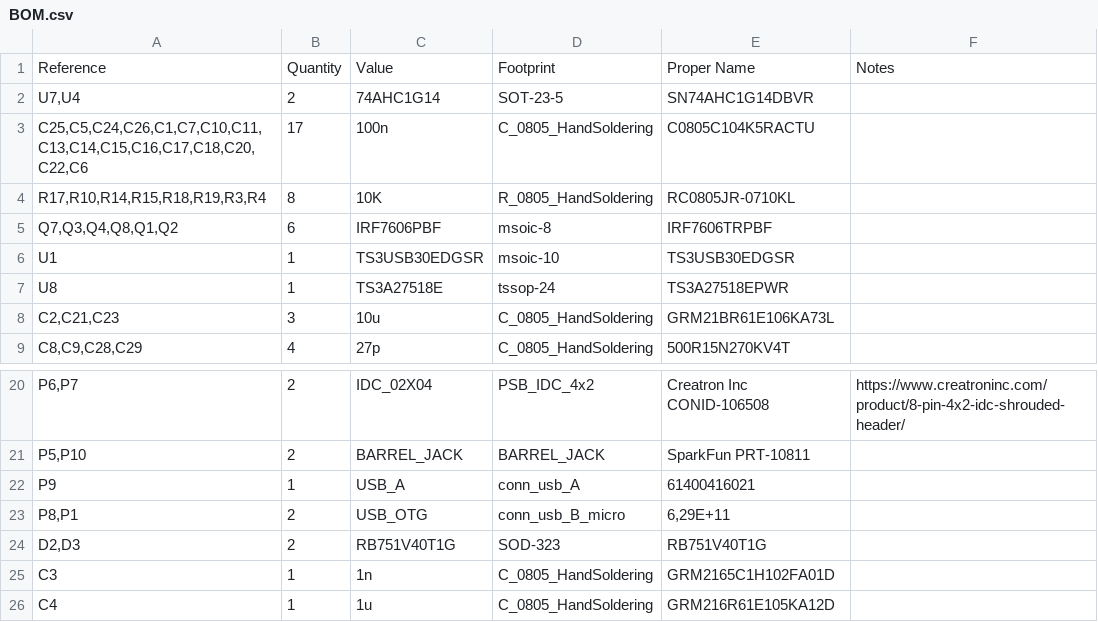
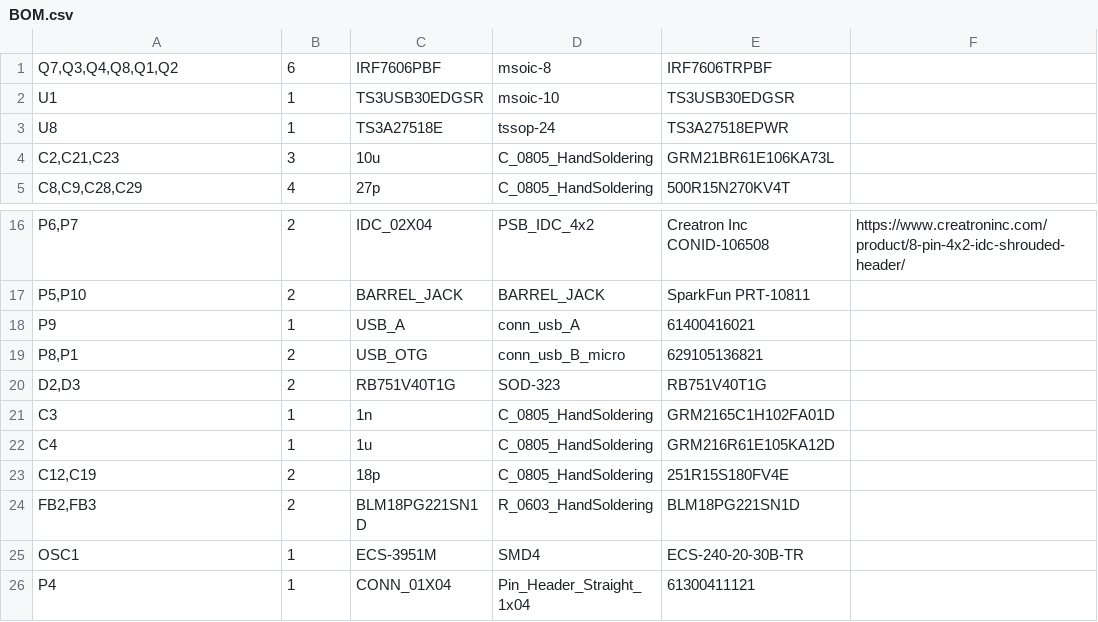
Before and after one commit to balena-io/autohat-board, a CSV file: doc/hardware/main-board/fabr/BOM.csv, drawn as a sheet; only a part is shown, gaps mark what is left out; the shorter side is filled out with more unchanged rows.

Commit message:
Fix the part number of conn_usb_B_micro mangled by the csv conversion

```diff
--- a/doc/hardware/main-board/fabr/BOM.csv
+++ b/doc/hardware/main-board/fabr/BOM.csv
@@ -1,5 +1 @@
-Reference;Quantity;Value;Footprint;Proper Name;Notes
-U7,U4;2;74AHC1G14;SOT-23-5;SN74AHC1G14DBVR;
-C25,C5,C24,C26,C1,C7,C10,C11,C13,C14,C15,C16,C17,C18,C20,C22,C6;17;100n;C_0805_HandSoldering;C0805C104K5RACTU;
-R17,R10,R14,R15,R18,R19,R3,R4;8;10K;R_0805_HandSoldering;RC0805JR-0710KL;
 Q7,Q3,Q4,Q8,Q1,Q2;6;IRF7606PBF;msoic-8;IRF7606TRPBF;
@@ -22,3 +18,3 @@ P5,P10;2;BARREL_JACK;BARREL_JACK;SparkFun PRT-10811;
 P9;1;USB_A;conn_usb_A;61400416021;
-P8,P1;2;USB_OTG;conn_usb_B_micro;6,29E+11;
+P8,P1;2;USB_OTG;conn_usb_B_micro;629105136821;
 D2,D3;2;RB751V40T1G;SOD-323;RB751V40T1G;
```
